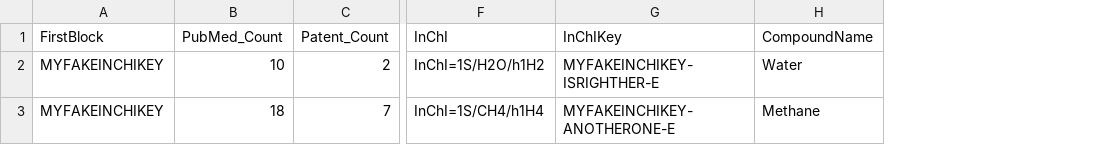
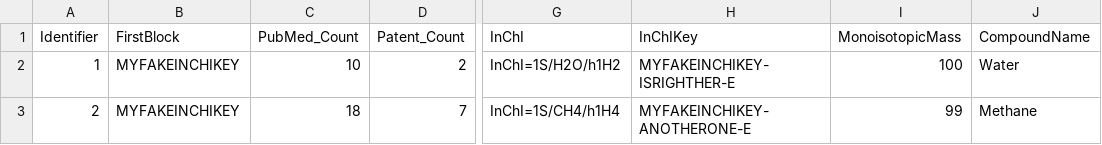
Before and after one commit to metabolomics-us/cts-lite, a CSV file: data/test_data/unittest_pubchemlite.csv, drawn as a sheet; only a part is shown, gaps mark what is left out; the diff names each change by its address in the sheet, - before the commit and + after, or states it on an @@ line.

Commit message:
Fix test to handle new compound struct

```diff
--- a/data/test_data/unittest_pubchemlite.csv
+++ b/data/test_data/unittest_pubchemlite.csv
+column A (Identifier), rows 2-3: 1 | 2
+column I (MonoisotopicMass), rows 2-3: 100 | 99
```
Also changed, not shown: 1 other file.
